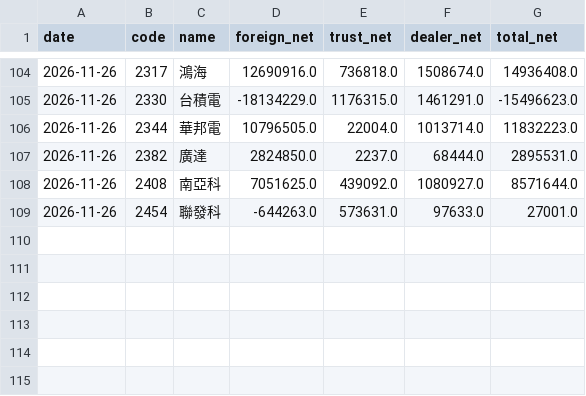
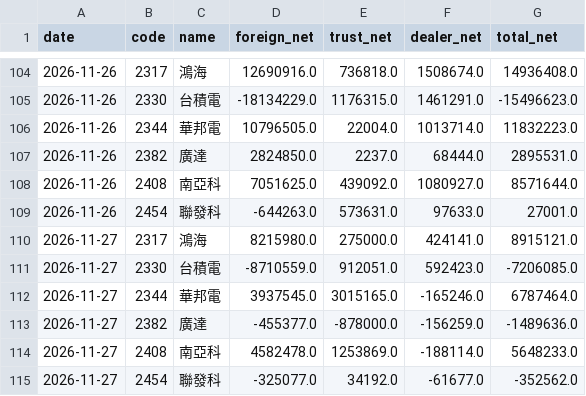
Before and after one commit to simpletechsa/data-notes, a CSV file: data/inst_stocks.csv, drawn as a sheet; only a part is shown, gaps mark what is left out.

```diff
--- a/data/inst_stocks.csv
+++ b/data/inst_stocks.csv
@@ -109 +109,7 @@
 2026-11-26,2454,聯發科,-644263.0,573631.0,97633.0,27001.0
+2026-11-27,2317,鴻海,8215980.0,275000.0,424141.0,8915121.0
+2026-11-27,2330,台積電,-8710559.0,912051.0,592423.0,-7206085.0
+2026-11-27,2344,華邦電,3937545.0,3015165.0,-165246.0,6787464.0
+2026-11-27,2382,廣達,-455377.0,-878000.0,-156259.0,-1489636.0
+2026-11-27,2408,南亞科,4582478.0,1253869.0,-188114.0,5648233.0
+2026-11-27,2454,聯發科,-325077.0,34192.0,-61677.0,-352562.0
```
Also changed, not shown: data/daily_signals.csv, data/inst_market.csv, 22 other files.
